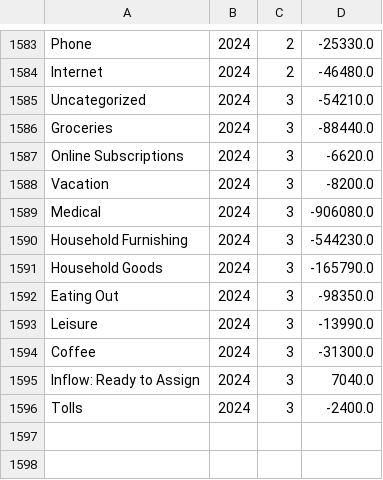
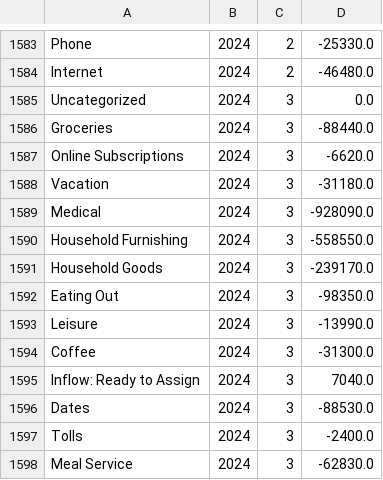
Before and after one commit to arxanas/arxanas.github.io, a CSV file: data/budget.csv, drawn as a sheet; only a part is shown, gaps mark what is left out.

```diff
--- a/data/budget.csv
+++ b/data/budget.csv
@@ -1584,9 +1584,9 @@ Phone,2024,2,-25330.0
 Internet,2024,2,-46480.0
-Uncategorized,2024,3,-54210.0
+Uncategorized,2024,3,0.0
 Groceries,2024,3,-88440.0
 Online Subscriptions,2024,3,-6620.0
-Vacation,2024,3,-8200.0
-Medical,2024,3,-906080.0
-Household Furnishing,2024,3,-544230.0
-Household Goods,2024,3,-165790.0
+Vacation,2024,3,-31180.0
+Medical,2024,3,-928090.0
+Household Furnishing,2024,3,-558550.0
+Household Goods,2024,3,-239170.0
 Eating Out,2024,3,-98350.0
@@ -1595,2 +1595,4 @@ Coffee,2024,3,-31300.0
 Inflow: Ready to Assign,2024,3,7040.0
+Dates,2024,3,-88530.0
 Tolls,2024,3,-2400.0
+Meal Service,2024,3,-62830.0
```
Also changed, not shown: 1 other file.
